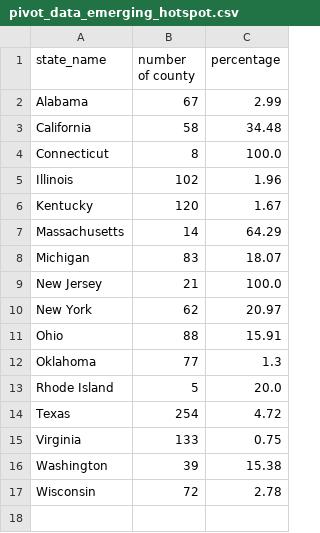
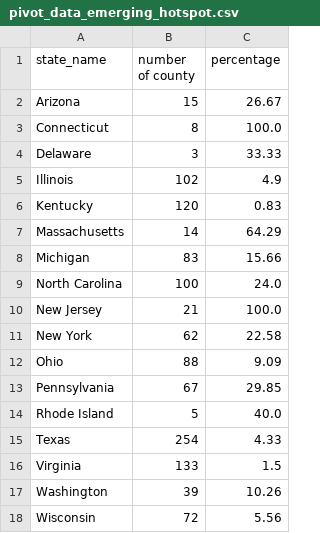
Before and after one commit to GeoDaCenter/covid-v3, a CSV file: weekly-report/csvs/pivot_data_emerging_hotspot.csv, drawn as a sheet.

```diff
--- a/weekly-report/csvs/pivot_data_emerging_hotspot.csv
+++ b/weekly-report/csvs/pivot_data_emerging_hotspot.csv
@@ -1,17 +1,18 @@
 state_name,number of county,percentage
-Alabama,67,2.99
-California,58,34.48
+Arizona,15,26.67
 Connecticut,8,100.0
-Illinois,102,1.96
-Kentucky,120,1.67
+Delaware,3,33.33
+Illinois,102,4.9
+Kentucky,120,0.83
 Massachusetts,14,64.29
-Michigan,83,18.07
+Michigan,83,15.66
+North Carolina,100,24.0
 New Jersey,21,100.0
-New York,62,20.97
-Ohio,88,15.91
-Oklahoma,77,1.3
-Rhode Island,5,20.0
-Texas,254,4.72
-Virginia,133,0.75
-Washington,39,15.38
-Wisconsin,72,2.78
+New York,62,22.58
+Ohio,88,9.09
+Pennsylvania,67,29.85
+Rhode Island,5,40.0
+Texas,254,4.33
+Virginia,133,1.5
+Washington,39,10.26
+Wisconsin,72,5.56
```
Also changed, not shown: weekly-report/csvs/full_data_emerging_hotspot.csv, weekly-report/csvs/full_data_emerging_hotspot_adjusted.csv, 9 other files.
